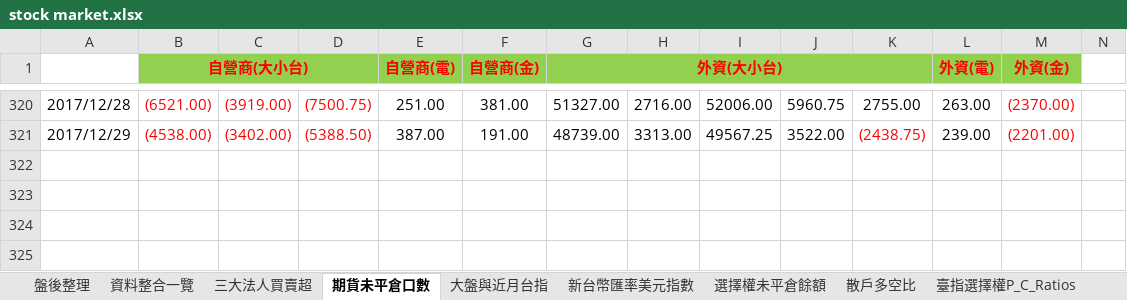
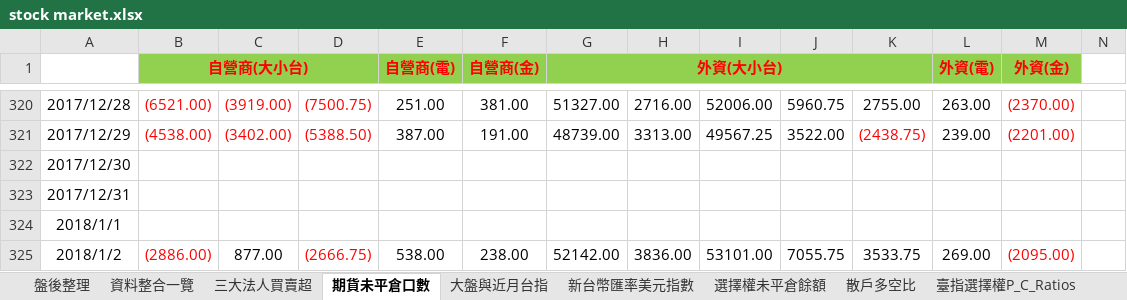
Before and after one commit to g301876/investment, an Excel workbook: stock market.xlsx, sheet 期貨未平倉口數, drawn as a sheet; only a part is shown, gaps mark what is left out; values as stored, in another font and other column widths than the file's, no borders; rows hold the shown columns only; the diff names each change by its address in the sheet, - before the commit and + after, or states it on an @@ line.

```diff
--- a/stock market.xlsx (sheet 期貨未平倉口數)
+++ b/stock market.xlsx (sheet 期貨未平倉口數)
+row 322: 2017/12/30
+row 323: 2017/12/31
+row 324: 2018/1/1
+row 325: 2018/1/2 | (2886.00) | 877.00 | (2666.75) | 538.00 | 238.00 | 52142.00 | 3836.00 | 53101.00 | 7055.75 | 3533.75 | 269.00 | (2095.00)
```
Also changed, not shown: sheet 資料整合一覽, sheet 盤後整理, sheet 期貨大額交易人未沖銷部位, sheet 三大美股走勢, sheet 散戶多空比, sheet 大盤與近月台指, 4 more sheets, charts or pictures, tpex.xlsx, twse.xlsx.
